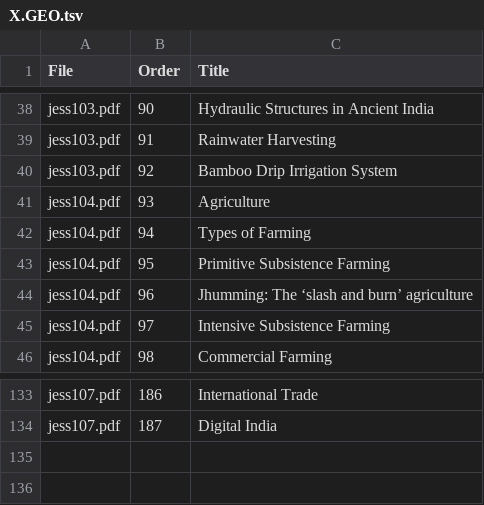
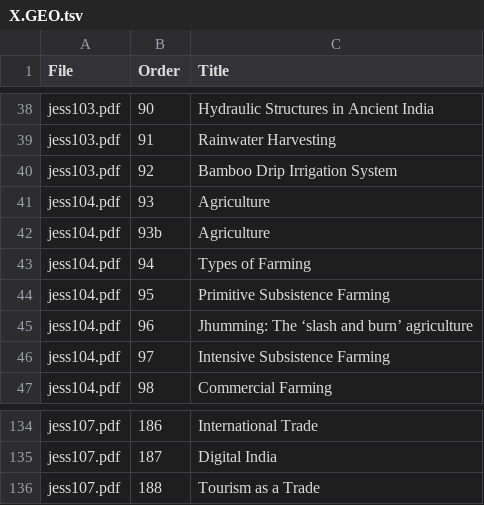
Before and after one commit to kirubaLS/research-sample, a TSV file: backend/scripts/heading_audit_data/X.GEO.tsv, drawn as a sheet; only a part is shown, gaps mark what is left out.

```diff
--- a/backend/scripts/heading_audit_data/X.GEO.tsv
+++ b/backend/scripts/heading_audit_data/X.GEO.tsv
@@ -41,2 +41,3 @@ jess103.pdf	92	Bamboo Drip Irrigation System
 jess104.pdf	93	Agriculture
+jess104.pdf	93b	Agriculture
 jess104.pdf	94	Types of Farming
@@ -134 +135,2 @@ jess107.pdf	186	International Trade
 jess107.pdf	187	Digital India
+jess107.pdf	188	Tourism as a Trade
```
